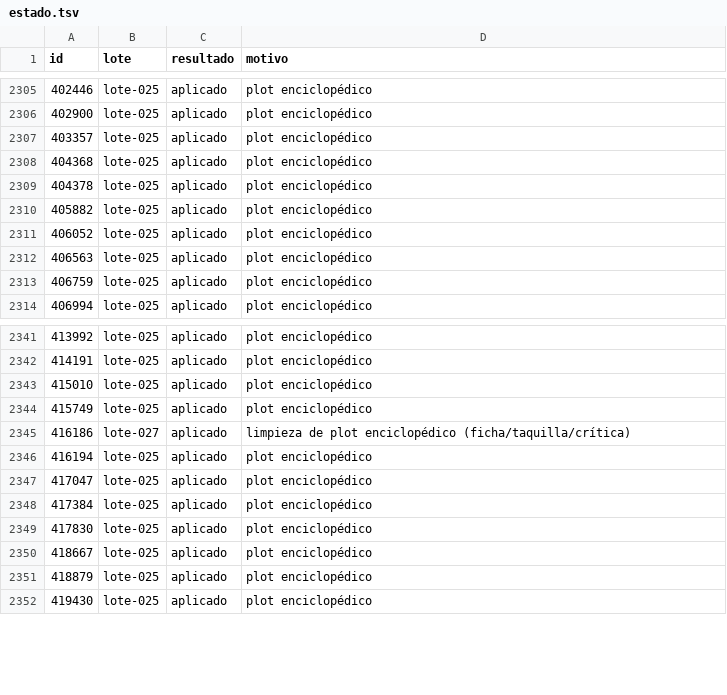
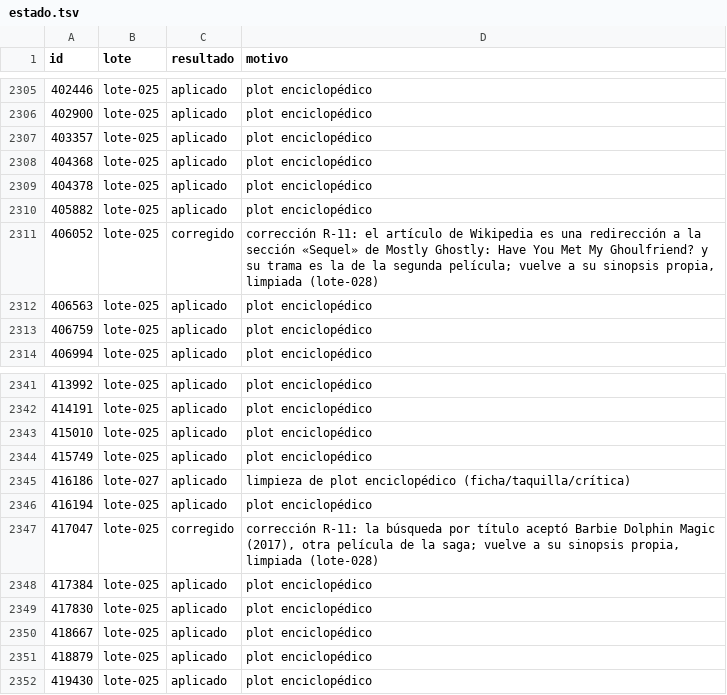
Before and after one commit to bigfito/elastiflix-reloaded, a TSV file: data-quality/cambios/WP-05/estado.tsv, drawn as a sheet; only a part is shown, gaps mark what is left out; the diff covers the shown part only.

```diff
--- a/data-quality/cambios/WP-05/estado.tsv
+++ b/data-quality/cambios/WP-05/estado.tsv
@@ -2310,3 +2310,3 @@ id	lote	resultado	motivo
 405882	lote-025	aplicado	plot enciclopédico
-406052	lote-025	aplicado	plot enciclopédico
+406052	lote-025	corregido	corrección R-11: el artículo de Wikipedia es una redirección a la sección «Sequel» de Mostly Ghostly: Have You Met My Ghoulfriend? y su trama es la de la segunda película; vuelve a su sinopsis propia, limpiada (lote-028)
 406563	lote-025	aplicado	plot enciclopédico
@@ -2346,3 +2346,3 @@ id	lote	resultado	motivo
 416194	lote-025	aplicado	plot enciclopédico
-417047	lote-025	aplicado	plot enciclopédico
+417047	lote-025	corregido	corrección R-11: la búsqueda por título aceptó Barbie Dolphin Magic (2017), otra película de la saga; vuelve a su sinopsis propia, limpiada (lote-028)
 417384	lote-025	aplicado	plot enciclopédico
```
Also changed, not shown: 10 edited cells elsewhere in this file, data-quality/fuentes/plot-fuentes.tsv, 7 other files.
